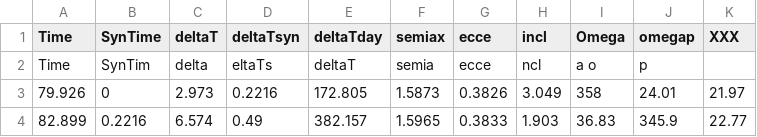
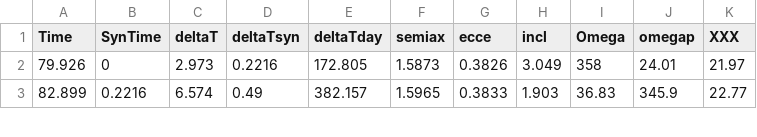
Before and after one commit to spacecoalmen/asteroid_scraper, a CSV file: example_files/cycler_orbits.csv, drawn as a sheet; only a part is shown.

```diff
--- a/example_files/cycler_orbits.csv
+++ b/example_files/cycler_orbits.csv
@@ -1,3 +1,2 @@
 Time,SynTime,deltaT,deltaTsyn,deltaTday,semiax,ecce,incl,Omega,omegap,XXX
-Time,SynTim,delta,eltaTs,deltaT,semia,ecce,ncl,a   o,p,
 79.926,0,2.973,0.2216,172.805,1.5873,0.3826,3.049,358,24.01,21.97
```
Also changed, not shown: 4 other files.
